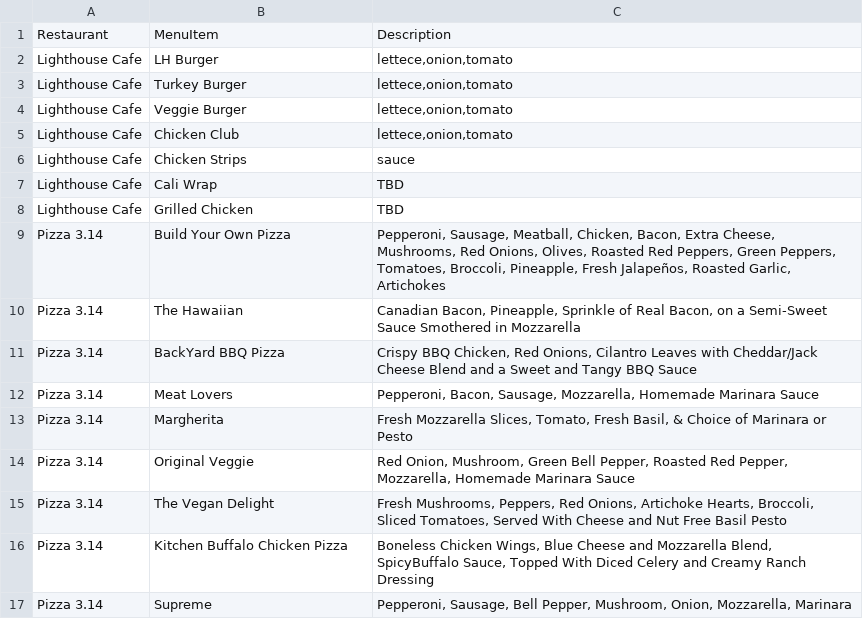
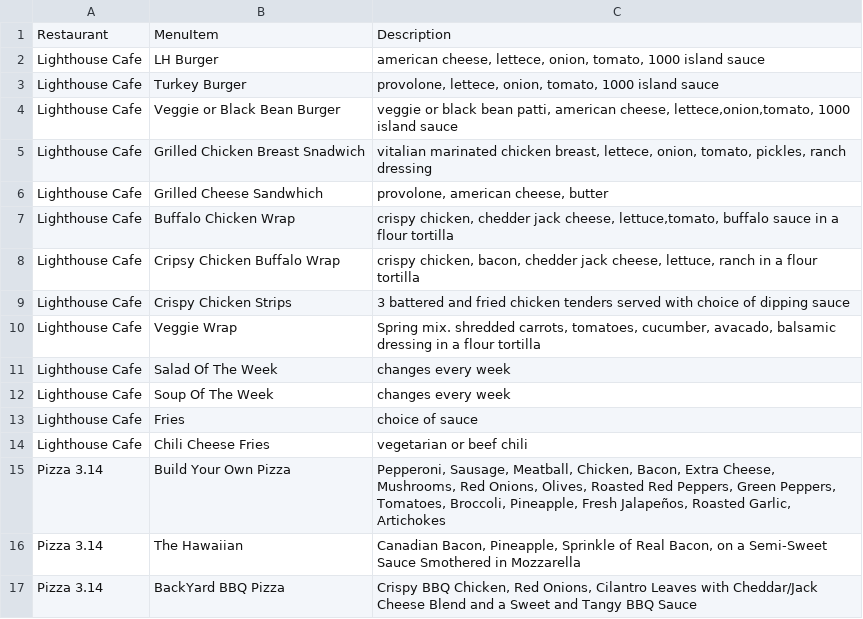
Before and after one commit to kelseyp/munch, a CSV file: src/DatabaseItems.csv, drawn as a sheet; only a part is shown; the shorter side is filled out with more unchanged rows.

Commit message:
added entries
took a picture of the menu and added the rest of the menu/ updated items

```diff
--- a/src/DatabaseItems.csv
+++ b/src/DatabaseItems.csv
@@ -1,9 +1,15 @@
 Restaurant,MenuItem,Description
-"Lighthouse Cafe","LH Burger","lettece,onion,tomato"
-"Lighthouse Cafe","Turkey Burger","lettece,onion,tomato"
-"Lighthouse Cafe","Veggie Burger","lettece,onion,tomato"
-"Lighthouse Cafe","Chicken Club","lettece,onion,tomato"
-"Lighthouse Cafe","Chicken Strips","sauce"
-"Lighthouse Cafe","Cali Wrap","TBD"
-"Lighthouse Cafe","Grilled Chicken","TBD"
+"Lighthouse Cafe","LH Burger","american cheese, lettece, onion, tomato, 1000 island sauce"
+"Lighthouse Cafe","Turkey Burger","provolone, lettece, onion, tomato, 1000 island sauce"
+"Lighthouse Cafe","Veggie or Black Bean Burger","veggie or black bean patti, american cheese, lettece,onion,tomato, 1000 island sauce"
+"Lighthouse Cafe","Grilled Chicken Breast Snadwich","vitalian marinated chicken breast, lettece, onion, tomato, pickles, ranch dressing"
+"Lighthouse Cafe","Grilled Cheese Sandwhich","provolone, american cheese, butter"
+"Lighthouse Cafe","Buffalo Chicken Wrap","crispy chicken, chedder jack cheese, lettuce,tomato, buffalo sauce in a flour tortilla"
+"Lighthouse Cafe","Cripsy Chicken Buffalo Wrap","crispy chicken, bacon, chedder jack cheese, lettuce, ranch in a flour tortilla"
+"Lighthouse Cafe","Crispy Chicken Strips","3 battered and fried chicken tenders served with choice of dipping sauce"
+"Lighthouse Cafe","Veggie Wrap","Spring mix. shredded carrots, tomatoes, cucumber, avacado, balsamic dressing in a flour tortilla"
+"Lighthouse Cafe","Salad Of The Week","changes every week"
+"Lighthouse Cafe","Soup Of The Week","changes every week"
+"Lighthouse Cafe","Fries","choice of sauce"
+"Lighthouse Cafe","Chili Cheese Fries","vegetarian or beef chili"
 "Pizza 3.14","Build Your Own Pizza","Pepperoni, Sausage, Meatball, Chicken, Bacon, Extra Cheese, Mushrooms, Red Onions, Olives, Roasted Red Peppers, Green Peppers, Tomatoes, Broccoli, Pineapple, Fresh Jalapeños, Roasted Garlic, Artichokes"
```
